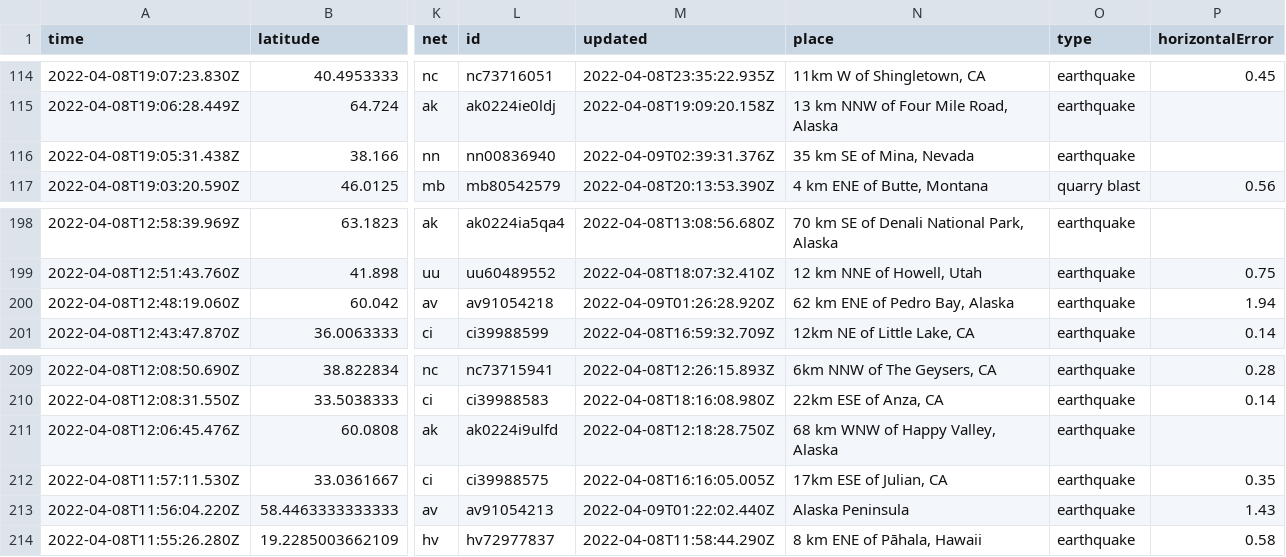
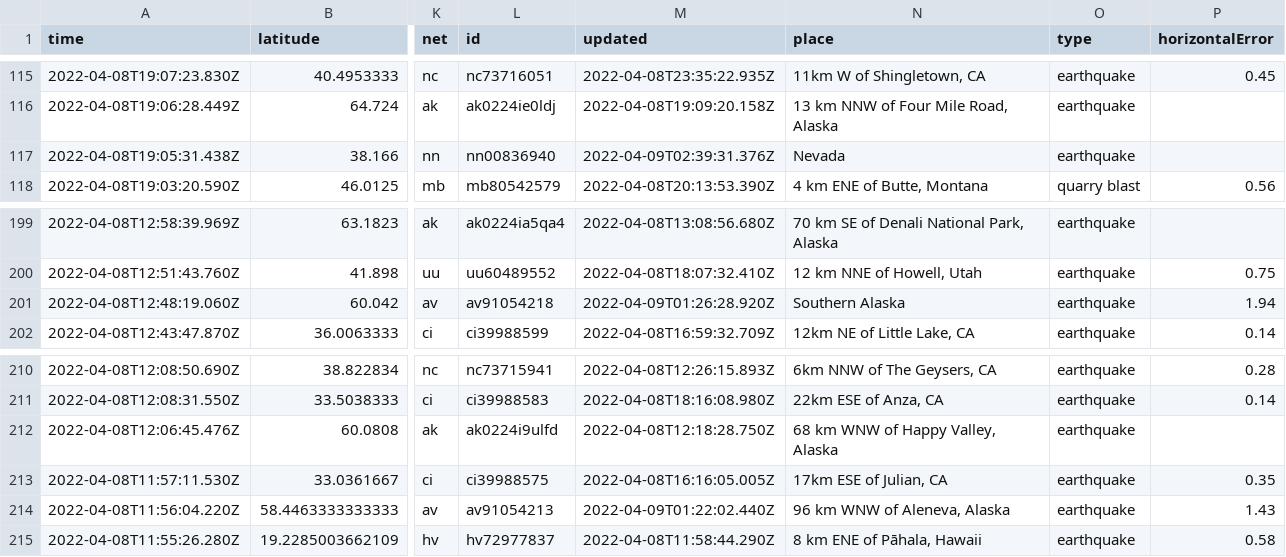
Before and after one commit to jemmastephenson/my-data-robot, a CSV file: usgs_current.csv, drawn as a sheet; only a part is shown, gaps mark what is left out; addresses are those after the commit; the diff covers the shown part only; the diff names each change by its address in the sheet, - before the commit and + after, or states it on an @@ line.

```diff
--- a/usgs_current.csv
+++ b/usgs_current.csv
-N117 (place): 35 km SE of Mina, Nevada
+N117 (place): Nevada
-N201 (place): 62 km ENE of Pedro Bay, Alaska
+N201 (place): Southern Alaska
-N214 (place): Alaska Peninsula
+N214 (place): 96 km WNW of Aleneva, Alaska
```
Also changed, not shown: 1 added row, 1 removed row and 11 edited cells elsewhere in this file.
